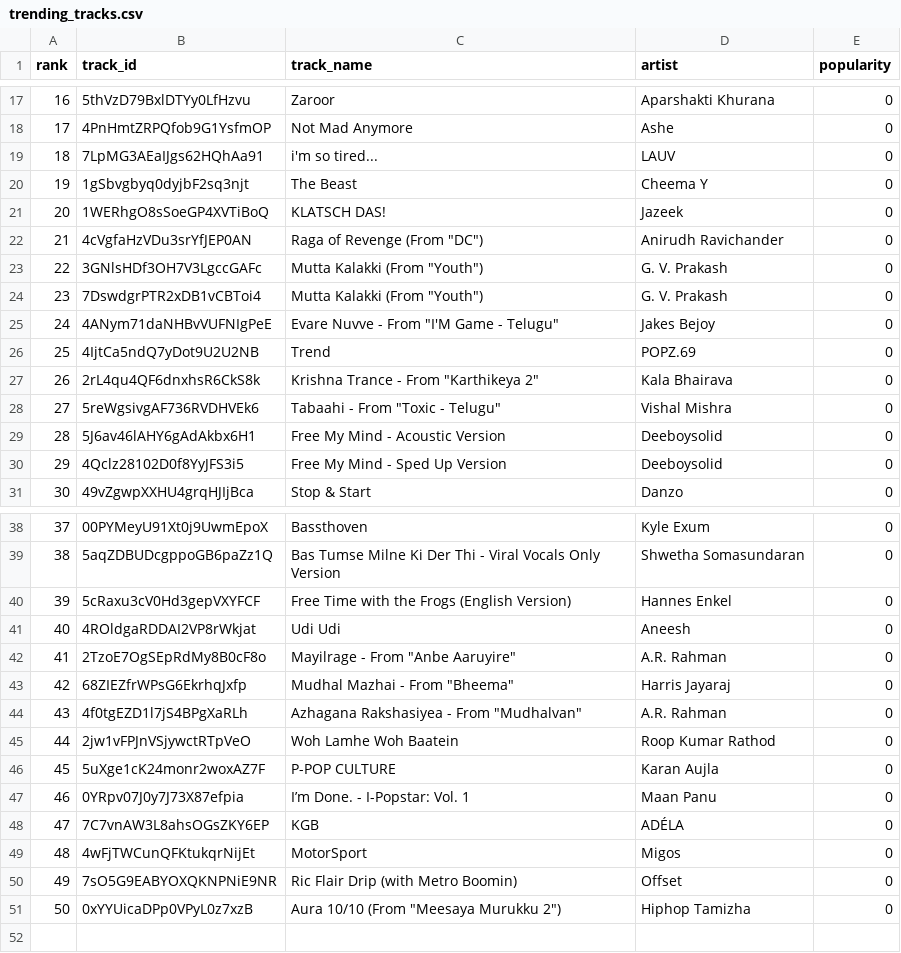
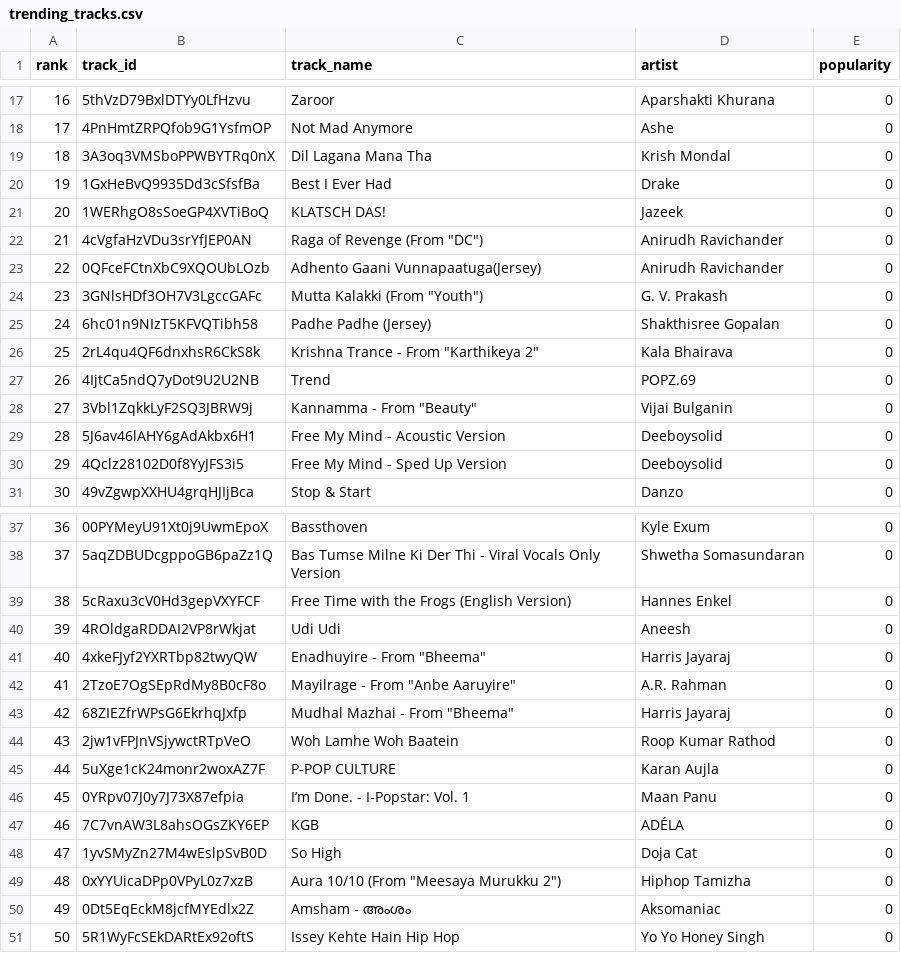
Before and after one commit to 5avis/playlist-a-live, a CSV file: trending_tracks.csv, drawn as a sheet; only a part is shown, gaps mark what is left out; removed rows and columns are numbered as before the commit, all else as after; the diff names each change by its address in the sheet, - before the commit and + after, or states it on an @@ line.

```diff
--- a/trending_tracks.csv
+++ b/trending_tracks.csv
-row 19: 18 | 7LpMG3AEaIJgs62HQhAa91 | i'm so tired... | LAUV | 0
-row 20: 19 | 1gSbvgbyq0dyjbF2sq3njt | The Beast | Cheema Y | 0
@@ row 34 moved to row 19: 18 @@
+row 20: 19 | 1GxHeBvQ9935Dd3cSfsfBa | Best I Ever Had | Drake | 0
+row 23: 22 | 0QFceFCtnXbC9XQOUbLOzb | Adhento Gaani Vunnapaatuga(Jersey) | Anirudh Ravichander | 0
@@ column A (rank) renumbered between rows 24 and 49 @@
-row 24: 23 | 7DswdgrPTR2xDB1vCBToi4 | Mutta Kalakki (From "Youth") | G. V. Prakash | 0
-row 25: 24 | 4ANym71daNHBvVUFNIgPeE | Evare Nuvve - From "I'M Game - Telugu" | Jakes Bejoy | 0
+row 25: 24 | 6hc01n9NIzT5KFVQTibh58 | Padhe Padhe (Jersey) | Shakthisree Gopalan | 0
@@ row 27 moved to row 26: 25 @@
-row 28: 27 | 5reWgsivgAF736RVDHVEk6 | Tabaahi - From "Toxic - Telugu" | Vishal Mishra | 0
+row 28: 27 | 3Vbl1ZqkkLyF2SQ3JBRW9j | Kannamma - From "Beauty" | Vijai Bulganin | 0
+row 41: 40 | 4xkeFJyf2YXRTbp82twyQW | Enadhuyire - From "Bheema" | Harris Jayaraj | 0
-row 44: 43 | 4f0tgEZD1l7jS4BPgXaRLh | Azhagana Rakshasiyea - From "Mudhalvan" | A.R. Rahman | 0
-row 49: 48 | 4wFjTWCunQFKtukqrNijEt | MotorSport | Migos | 0
-row 50: 49 | 7sO5G9EABYOXQKNPNiE9NR | Ric Flair Drip (with Metro Boomin) | Offset | 0
+row 48: 47 | 1yvSMyZn27M4wEslpSvB0D | So High | Doja Cat | 0
+row 50: 49 | 0Dt5EqEckM8jcfMYEdlx2Z | Amsham - അംശം | Aksomaniac | 0
+row 51: 50 | 5R1WyFcSEkDARtEx92oftS | Issey Kehte Hain Hip Hop | Yo Yo Honey Singh | 0
```
Also changed, not shown: decisions.csv.
